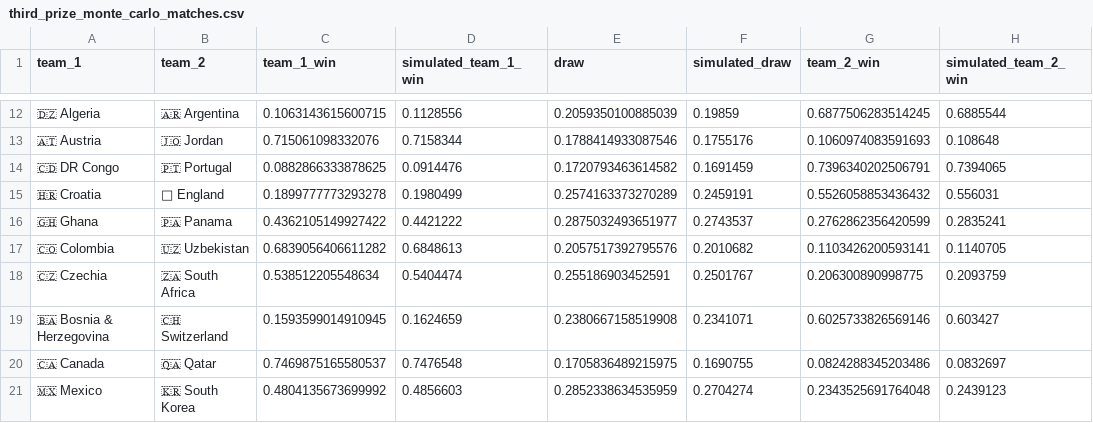
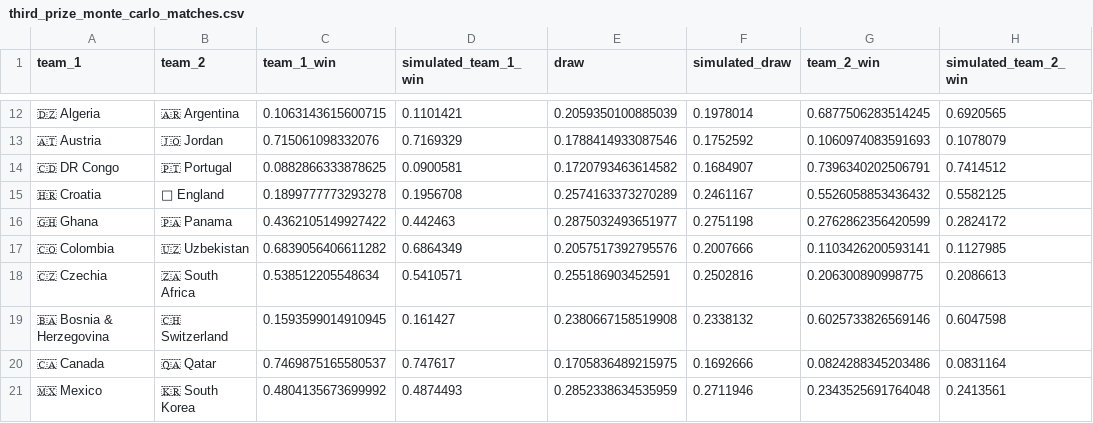
Before and after one commit to rharris115/wc_pool_2026, a CSV file: resources/20260614/output_csv/third_prize_monte_carlo_matches.csv, drawn as a sheet; only a part is shown, gaps mark what is left out; the diff covers the shown part only; the diff names each change by its address in the sheet, - before the commit and + after, or states it on an @@ line.

```diff
--- a/resources/20260614/output_csv/third_prize_monte_carlo_matches.csv
+++ b/resources/20260614/output_csv/third_prize_monte_carlo_matches.csv
-D12 (simulated_team_1_win): 0.1128556
+D12 (simulated_team_1_win): 0.1101421
-F12 (simulated_draw): 0.19859
+F12 (simulated_draw): 0.1978014
-H12 (simulated_team_2_win): 0.6885544
+H12 (simulated_team_2_win): 0.6920565
-D13 (simulated_team_1_win): 0.7158344
+D13 (simulated_team_1_win): 0.7169329
-F13 (simulated_draw): 0.1755176
+F13 (simulated_draw): 0.1752592
-H13 (simulated_team_2_win): 0.108648
+H13 (simulated_team_2_win): 0.1078079
-D14 (simulated_team_1_win): 0.0914476
+D14 (simulated_team_1_win): 0.0900581
-F14 (simulated_draw): 0.1691459
+F14 (simulated_draw): 0.1684907
-H14 (simulated_team_2_win): 0.7394065
+H14 (simulated_team_2_win): 0.7414512
-D15 (simulated_team_1_win): 0.1980499
+D15 (simulated_team_1_win): 0.1956708
-F15 (simulated_draw): 0.2459191
+F15 (simulated_draw): 0.2461167
-H15 (simulated_team_2_win): 0.556031
+H15 (simulated_team_2_win): 0.5582125
-D16 (simulated_team_1_win): 0.4421222
+D16 (simulated_team_1_win): 0.442463
-F16 (simulated_draw): 0.2743537
+F16 (simulated_draw): 0.2751198
-H16 (simulated_team_2_win): 0.2835241
+H16 (simulated_team_2_win): 0.2824172
-D17 (simulated_team_1_win): 0.6848613
+D17 (simulated_team_1_win): 0.6864349
-F17 (simulated_draw): 0.2010682
+F17 (simulated_draw): 0.2007666
-H17 (simulated_team_2_win): 0.1140705
+H17 (simulated_team_2_win): 0.1127985
-D18 (simulated_team_1_win): 0.5404474
+D18 (simulated_team_1_win): 0.5410571
-F18 (simulated_draw): 0.2501767
+F18 (simulated_draw): 0.2502816
-H18 (simulated_team_2_win): 0.2093759
+H18 (simulated_team_2_win): 0.2086613
-D19 (simulated_team_1_win): 0.1624659
+D19 (simulated_team_1_win): 0.161427
-F19 (simulated_draw): 0.2341071
+F19 (simulated_draw): 0.2338132
-H19 (simulated_team_2_win): 0.603427
+H19 (simulated_team_2_win): 0.6047598
-D20 (simulated_team_1_win): 0.7476548
+D20 (simulated_team_1_win): 0.747617
-F20 (simulated_draw): 0.1690755
+F20 (simulated_draw): 0.1692666
-H20 (simulated_team_2_win): 0.0832697
+H20 (simulated_team_2_win): 0.0831164
-D21 (simulated_team_1_win): 0.4856603
+D21 (simulated_team_1_win): 0.4874493
-F21 (simulated_draw): 0.2704274
+F21 (simulated_draw): 0.2711946
-H21 (simulated_team_2_win): 0.2439123
+H21 (simulated_team_2_win): 0.2413561
```
Also changed, not shown: 162 edited cells elsewhere in this file, resources/20260614/output_csv/third_prize_monte_carlo_entrants.csv, resources/20260614/output_csv/third_prize_monte_carlo_teams.csv, 4 other files.
